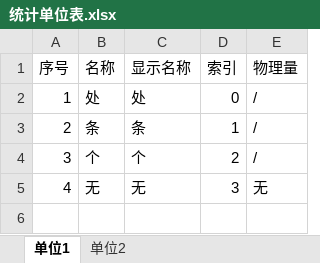
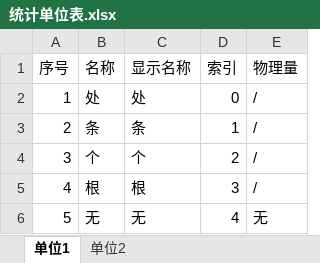
Before and after one commit to zjkl19/AutoRegularInspection, an Excel workbook: AutoRegularInspection/统计单位表.xlsx, sheet 单位1, drawn as a sheet; values as stored, in another font and other column widths than the file's, no borders; the diff names each change by its address in the sheet, - before the commit and + after, or states it on an @@ line.

```diff
--- a/AutoRegularInspection/统计单位表.xlsx (sheet 单位1)
+++ b/AutoRegularInspection/统计单位表.xlsx (sheet 单位1)
-B5 (名称): 无
+B5 (名称): 根
-C5 (显示名称): 无
+C5 (显示名称): 根
-E5 (物理量): 无
+E5 (物理量): /
+row 6: 5 | 无 | 无 | 4 | 无
```
Also changed, not shown: 4 other files.
